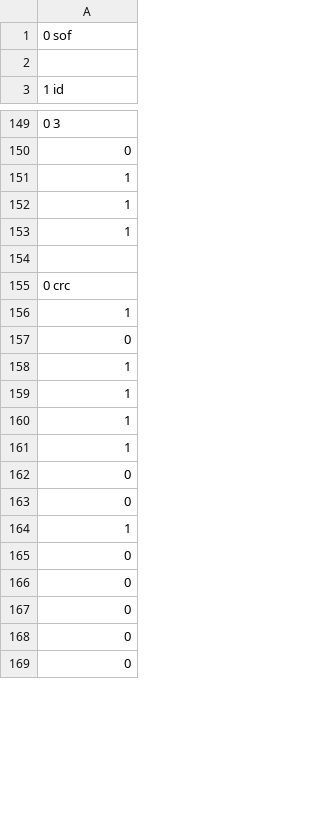
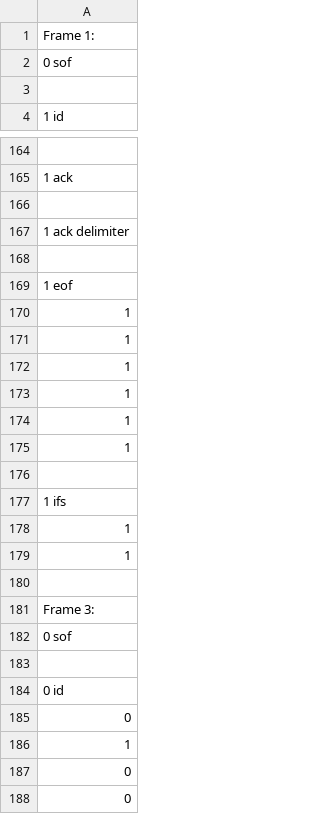
Before and after one commit to YellowPirat/CAN_CORE, a CSV file: testbenches/cangen/CHECKED-mixed_with_more_frames.csv (was testbenches/cangen/standard+extended_frames(checked).csv), drawn as a sheet; only a part is shown, gaps mark what is left out; the shorter side is filled out with more unchanged rows; the diff covers the shown part only.

Commit message:
Implemented creation of frames with yaml config file instead of with input in main

```diff
--- a/testbenches/cangen/standard+extended_frames(checked).csv
+++ b/testbenches/cangen/CHECKED-mixed_with_more_frames.csv
@@ -1 +1,2 @@
+Frame 1:
 0 sof
@@ -149,3 +164,10 @@
-0 3
-0
+
+1 ack
+
+1 ack delimiter
+
+1 eof
+1
+1
+1
 1
@@ -154,9 +176,13 @@
 
-0 crc
+1 ifs
+1
+1
+
+Frame 3:
+0 sof
+
+0 id
+0
 1
 0
-1
-1
-1
-1
 0
```
Also changed, not shown: 90 added rows, 2 removed rows, 4 moved rows and 5 edited cells elsewhere in this file, 4 other files.
